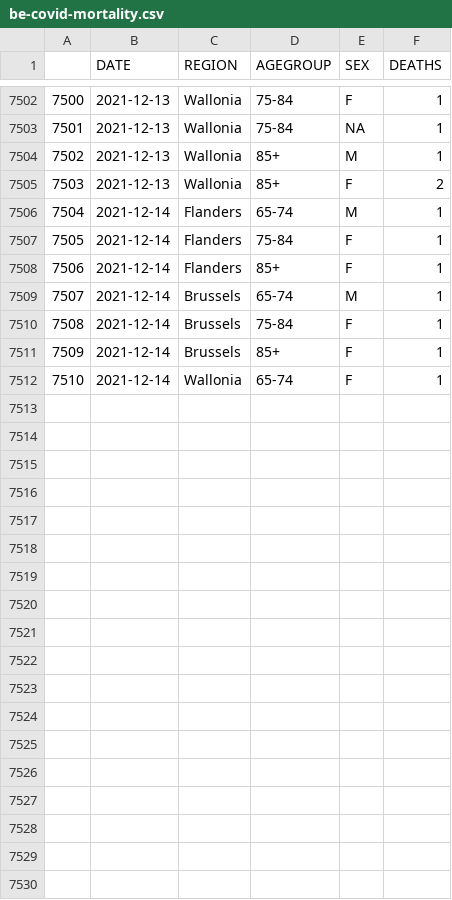
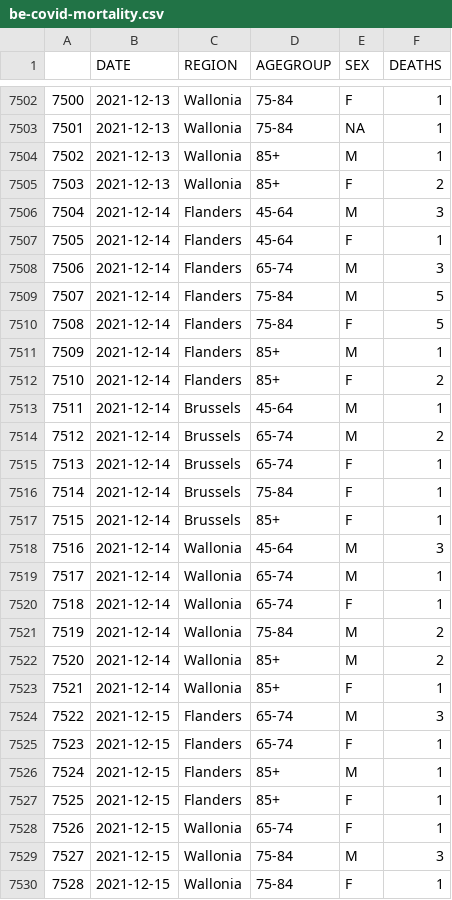
Before and after one commit to pschaus/covidatabe, a CSV file: static/csv/be-covid-mortality.csv, drawn as a sheet; only a part is shown, gaps mark what is left out; addresses are those after the commit; the diff covers the shown part only; the diff names each change by its address in the sheet, - before the commit and + after, or states it on an @@ line.

```diff
--- a/static/csv/be-covid-mortality.csv
+++ b/static/csv/be-covid-mortality.csv
+row 7506: 7504 | 2021-12-14 | Flanders | 45-64 | M | 3
+row 7507: 7505 | 2021-12-14 | Flanders | 45-64 | F | 1
@@ column A renumbered between rows 7508 and 7520 @@
-F7508 (DEATHS): 1
+F7508 (DEATHS): 3
+row 7509: 7507 | 2021-12-14 | Flanders | 75-84 | M | 5
-F7510 (DEATHS): 1
+F7510 (DEATHS): 5
-E7511 (SEX): F
+E7511 (SEX): M
+row 7512: 7510 | 2021-12-14 | Flanders | 85+ | F | 2
-D7513 (AGEGROUP): 65-74
+D7513 (AGEGROUP): 45-64
+row 7514: 7512 | 2021-12-14 | Brussels | 65-74 | M | 2
+row 7515: 7513 | 2021-12-14 | Brussels | 65-74 | F | 1
+row 7518: 7516 | 2021-12-14 | Wallonia | 45-64 | M | 3
+row 7519: 7517 | 2021-12-14 | Wallonia | 65-74 | M | 1
+row 7521: 7519 | 2021-12-14 | Wallonia | 75-84 | M | 2
+row 7522: 7520 | 2021-12-14 | Wallonia | 85+ | M | 2
+row 7523: 7521 | 2021-12-14 | Wallonia | 85+ | F | 1
+row 7524: 7522 | 2021-12-15 | Flanders | 65-74 | M | 3
+row 7525: 7523 | 2021-12-15 | Flanders | 65-74 | F | 1
+row 7526: 7524 | 2021-12-15 | Flanders | 85+ | M | 1
+row 7527: 7525 | 2021-12-15 | Flanders | 85+ | F | 1
+row 7528: 7526 | 2021-12-15 | Wallonia | 65-74 | F | 1
+row 7529: 7527 | 2021-12-15 | Wallonia | 75-84 | M | 3
+row 7530: 7528 | 2021-12-15 | Wallonia | 75-84 | F | 1
```
Also changed, not shown: 4 edited cells elsewhere in this file, static/csv/be-covid-provinces-all.csv, 7 other files.
